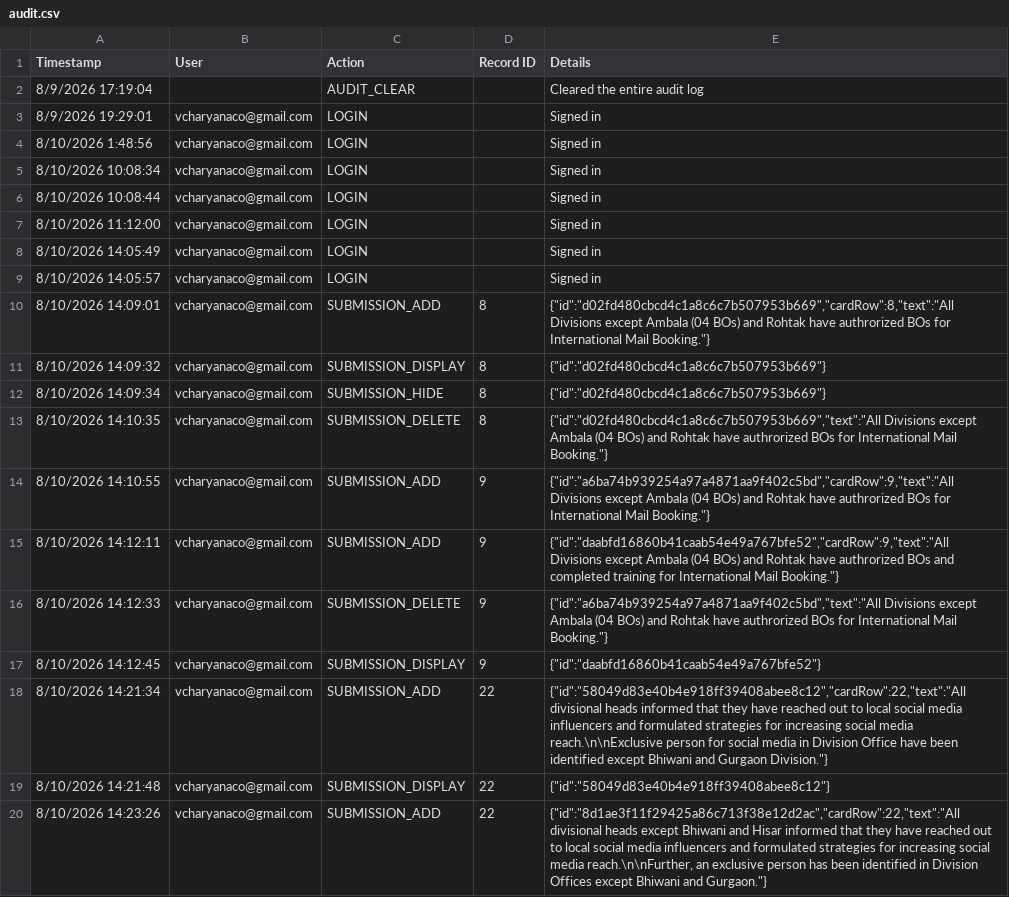
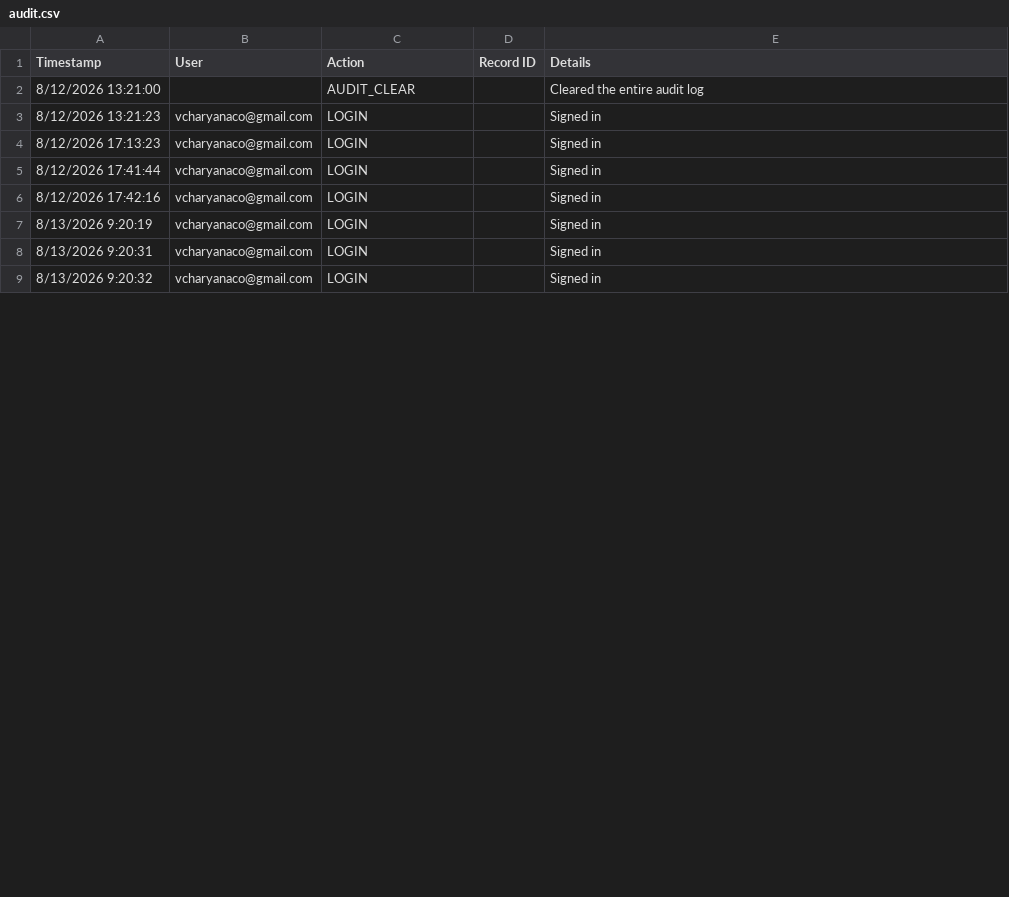
Before and after one commit to vcharyanaco-tech/dash-site, a CSV file: src/server/migration-export/audit.csv, drawn as a sheet; only a part is shown; the diff covers the shown part only.

```diff
--- a/src/server/migration-export/audit.csv
+++ b/src/server/migration-export/audit.csv
@@ -1,20 +1,9 @@
 Timestamp,User,Action,Record ID,Details
-8/9/2026 17:19:04,,AUDIT_CLEAR,,Cleared the entire audit log
-8/9/2026 19:29:01,vcharyanaco@gmail.com,LOGIN,,Signed in
-8/10/2026 1:48:56,vcharyanaco@gmail.com,LOGIN,,Signed in
-8/10/2026 10:08:34,vcharyanaco@gmail.com,LOGIN,,Signed in
-8/10/2026 10:08:44,vcharyanaco@gmail.com,LOGIN,,Signed in
-8/10/2026 11:12:00,vcharyanaco@gmail.com,LOGIN,,Signed in
-8/10/2026 14:05:49,vcharyanaco@gmail.com,LOGIN,,Signed in
-8/10/2026 14:05:57,vcharyanaco@gmail.com,LOGIN,,Signed in
-8/10/2026 14:09:01,vcharyanaco@gmail.com,SUBMISSION_ADD,8,"{""id"":""d02fd480cbcd4c1a8c6c7b507953b669"",""cardRow"":8,""text"":""All Divisions except Ambala (04 BOs) and Rohtak have authrorized BOs for International Mail Booking.""}"
-8/10/2026 14:09:32,vcharyanaco@gmail.com,SUBMISSION_DISPLAY,8,"{""id"":""d02fd480cbcd4c1a8c6c7b507953b669""}"
-8/10/2026 14:09:34,vcharyanaco@gmail.com,SUBMISSION_HIDE,8,"{""id"":""d02fd480cbcd4c1a8c6c7b507953b669""}"
-8/10/2026 14:10:35,vcharyanaco@gmail.com,SUBMISSION_DELETE,8,"{""id"":""d02fd480cbcd4c1a8c6c7b507953b669"",""text"":""All Divisions except Ambala (04 BOs) and Rohtak have authrorized BOs for International Mail Booking.""}"
-8/10/2026 14:10:55,vcharyanaco@gmail.com,SUBMISSION_ADD,9,"{""id"":""a6ba74b939254a97a4871aa9f402c5bd"",""cardRow"":9,""text"":""All Divisions except Ambala (04 BOs) and Rohtak have authrorized BOs for International Mail Booking.""}"
-8/10/2026 14:12:11,vcharyanaco@gmail.com,SUBMISSION_ADD,9,"{""id"":""daabfd16860b41caab54e49a767bfe52"",""cardRow"":9,""text"":""All Divisions except Ambala (04 BOs) and Rohtak have authrorized BOs and completed training for International Mail Booking.""}"
-8/10/2026 14:12:33,vcharyanaco@gmail.com,SUBMISSION_DELETE,9,"{""id"":""a6ba74b939254a97a4871aa9f402c5bd"",""text"":""All Divisions except Ambala (04 BOs) and Rohtak have authrorized BOs for International Mail Booking.""}"
-8/10/2026 14:12:45,vcharyanaco@gmail.com,SUBMISSION_DISPLAY,9,"{""id"":""daabfd16860b41caab54e49a767bfe52""}"
-8/10/2026 14:21:34,vcharyanaco@gmail.com,SUBMISSION_ADD,22,"{""id"":""58049d83e40b4e918ff39408abee8c12"",""cardRow"":22,""text"":""All divisional heads informed that they have reached out to local social media influencers and formulated strategies for increasing social media reach.\n\nExclusive person for social media in Division Office have been identified except Bhiwani and Gurgaon Division.""}"
-8/10/2026 14:21:48,vcharyanaco@gmail.com,SUBMISSION_DISPLAY,22,"{""id"":""58049d83e40b4e918ff39408abee8c12""}"
-8/10/2026 14:23:26,vcharyanaco@gmail.com,SUBMISSION_ADD,22,"{""id"":""8d1ae3f11f29425a86c713f38e12d2ac"",""cardRow"":22,""text"":""All divisional heads except Bhiwani and Hisar informed that they have reached out to local social media influencers and formulated strategies for increasing social media reach.\n\nFurther, an exclusive person has been identified in Division Offices except Bhiwani and Gurgaon.""}"
+8/12/2026 13:21:00,,AUDIT_CLEAR,,Cleared the entire audit log
+8/12/2026 13:21:23,vcharyanaco@gmail.com,LOGIN,,Signed in
+8/12/2026 17:13:23,vcharyanaco@gmail.com,LOGIN,,Signed in
+8/12/2026 17:41:44,vcharyanaco@gmail.com,LOGIN,,Signed in
+8/12/2026 17:42:16,vcharyanaco@gmail.com,LOGIN,,Signed in
+8/13/2026 9:20:19,vcharyanaco@gmail.com,LOGIN,,Signed in
+8/13/2026 9:20:31,vcharyanaco@gmail.com,LOGIN,,Signed in
+8/13/2026 9:20:32,vcharyanaco@gmail.com,LOGIN,,Signed in
```
Also changed, not shown: 11 removed rows and 2 edited cells elsewhere in this file, src/server/migration-export/approvals.csv, src/server/migration-export/documents.csv, 3 other files.
